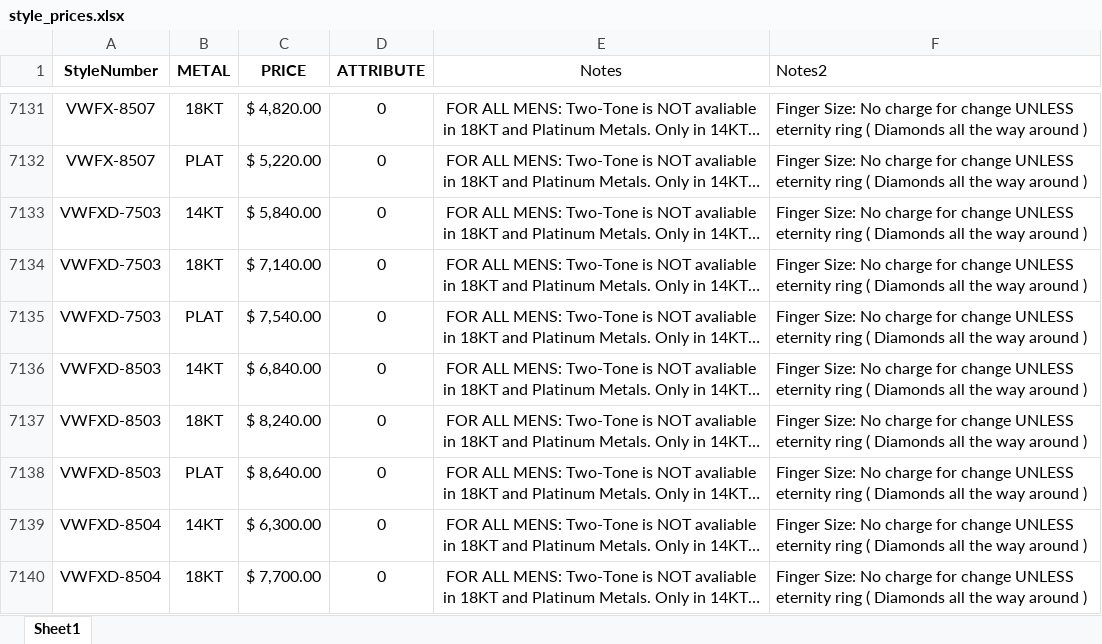
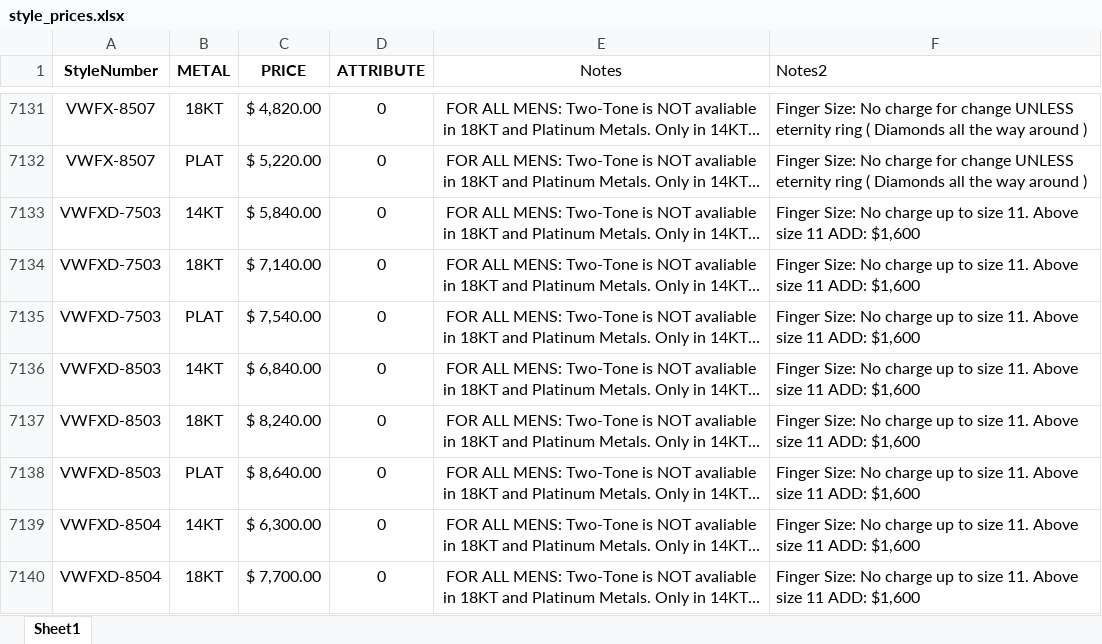
Before and after one commit to KyleVerragio/Bot2, an Excel workbook: style_prices.xlsx, sheet Sheet1, drawn as a sheet; only a part is shown, gaps mark what is left out; long unchanged cells end in …; values as stored, in another font and other column widths than the file's, no borders; the diff covers the shown part only; the diff names each change by its address in the sheet, - before the commit and + after, or states it on an @@ line.

```diff
--- a/style_prices.xlsx (sheet Sheet1)
+++ b/style_prices.xlsx (sheet Sheet1)
-F7133:F7140 (Notes2): …No charge for change UNLESS eternity ring ( Diamonds all the way around )
+F7133:F7140 (Notes2): …No charge up to size 11. Above size 11 ADD: $1,600
```
Also changed, not shown: 49 edited cells elsewhere in this sheet.
